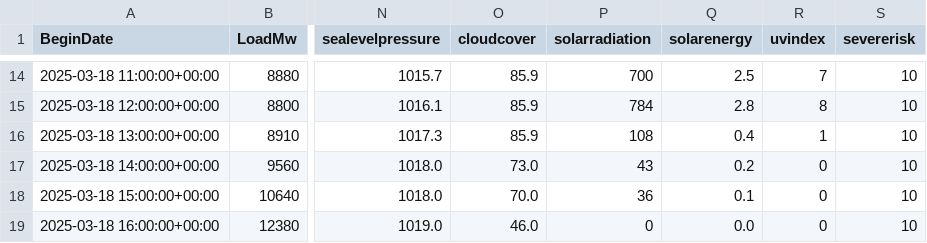
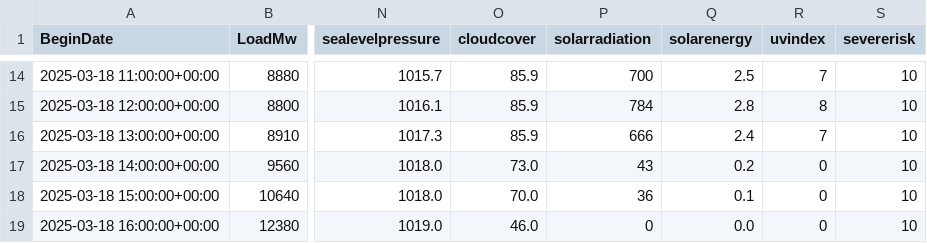
Before and after one commit to MatGBU/Senior-project, a CSV file: testing.csv, drawn as a sheet; only a part is shown, gaps mark what is left out; the diff names each change by its address in the sheet, - before the commit and + after, or states it on an @@ line.

```diff
--- a/testing.csv
+++ b/testing.csv
-P16 (solarradiation): 108
+P16 (solarradiation): 666
-Q16 (solarenergy): 0.4
+Q16 (solarenergy): 2.4
-R16 (uvindex): 1
+R16 (uvindex): 7
```
Also changed, not shown: weather_forecast_test.csv, 2 other files.
